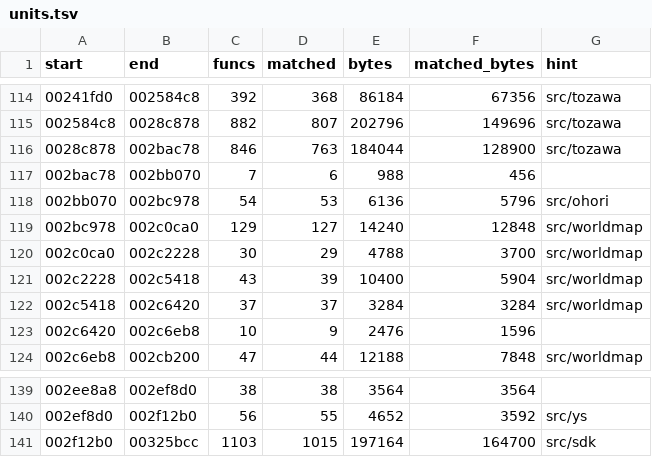
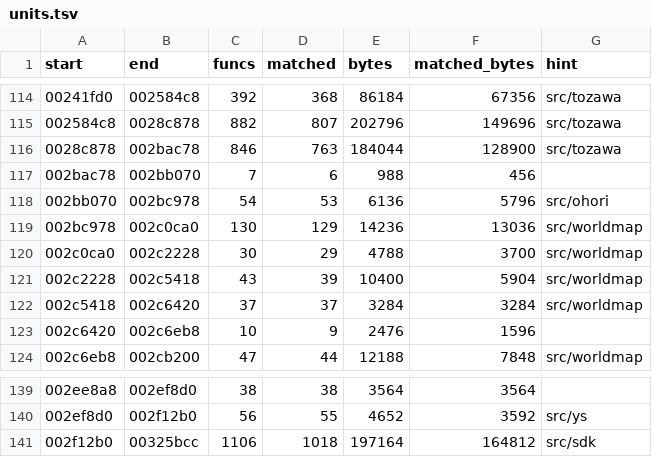
Before and after one commit to zcroker/kh2, a TSV file: notes/units.tsv, drawn as a sheet; only a part is shown, gaps mark what is left out.

```diff
--- a/notes/units.tsv
+++ b/notes/units.tsv
@@ -118,3 +118,3 @@ start	end	funcs	matched	bytes	matched_bytes	hint
 002bb070	002bc978	54	53	6136	5796	src/ohori
-002bc978	002c0ca0	129	127	14240	12848	src/worldmap
+002bc978	002c0ca0	130	129	14236	13036	src/worldmap
 002c0ca0	002c2228	30	29	4788	3700	src/worldmap
@@ -140,2 +140,2 @@ start	end	funcs	matched	bytes	matched_bytes	hint
 002ef8d0	002f12b0	56	55	4652	3592	src/ys
-002f12b0	00325bcc	1103	1015	197164	164700	src/sdk
+002f12b0	00325bcc	1106	1018	197164	164812	src/sdk
```
Also changed, not shown: 1 other file.
